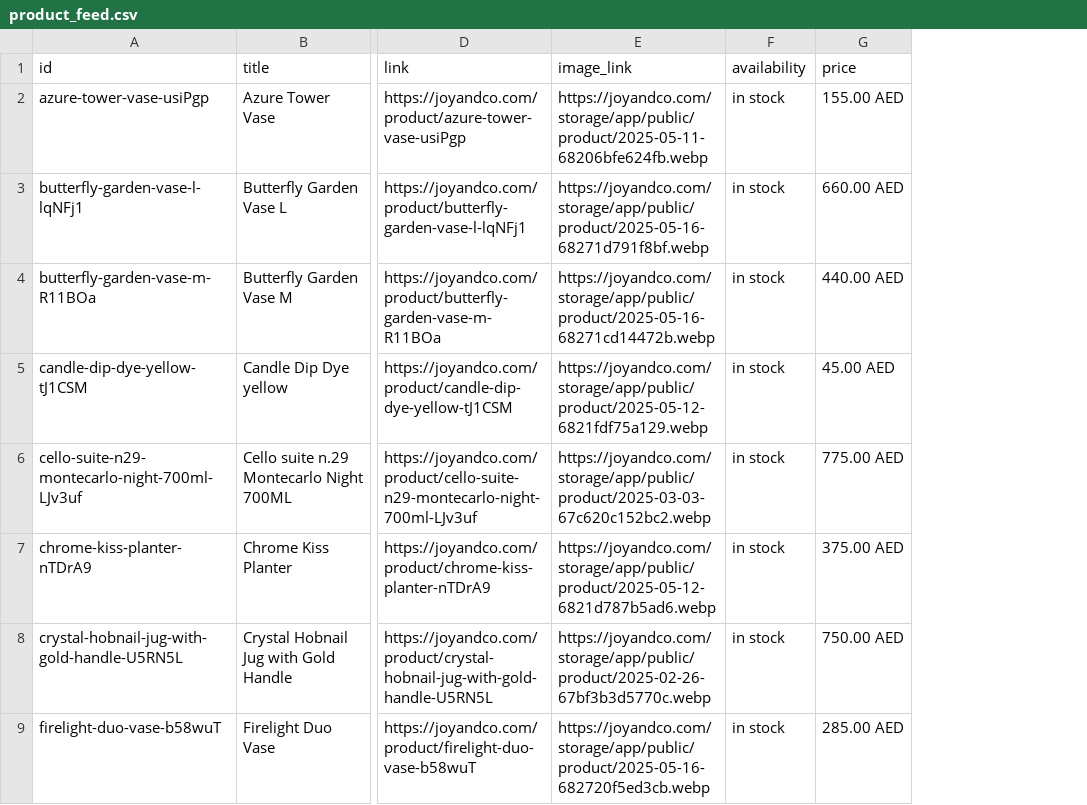
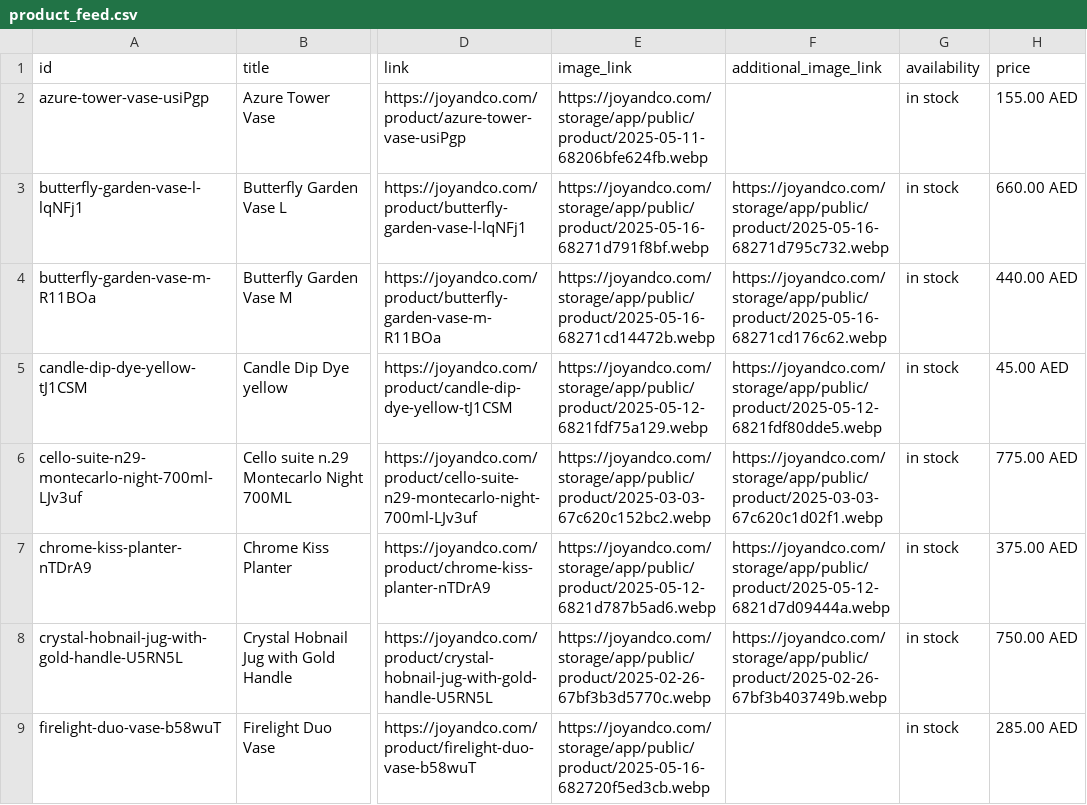
Before and after one commit to boopin/joyco-product-scraper-crawler-v1-cgpt, a CSV file: google_feed/product_feed.csv, drawn as a sheet; only a part is shown, gaps mark what is left out; the diff names each change by its address in the sheet, - before the commit and + after, or states it on an @@ line.

```diff
--- a/google_feed/product_feed.csv
+++ b/google_feed/product_feed.csv
+column F (additional_image_link), rows 3-8: https://joyandco.com/storage/app/public/product/2025-05-16-68271d795c732.webp | https://joyandco.com/storage/app/public/product/2025-05-16-68271cd176c62.webp | https://joyandco.com/storage/app/public/product/2025-05-12-6821fdf80dde5.webp | https://joyandco.com/storage/app/public/product/2025-03-03-67c620c1d02f1.webp | https://joyandco.com/storage/app/public/product/2025-05-12-6821d7d09444a.webp | https://joyandco.com/storage/app/public/product/2025-02-26-67bf3b403749b.webp
```
Also changed, not shown: product_urls/product_links.csv, 1 other file.
